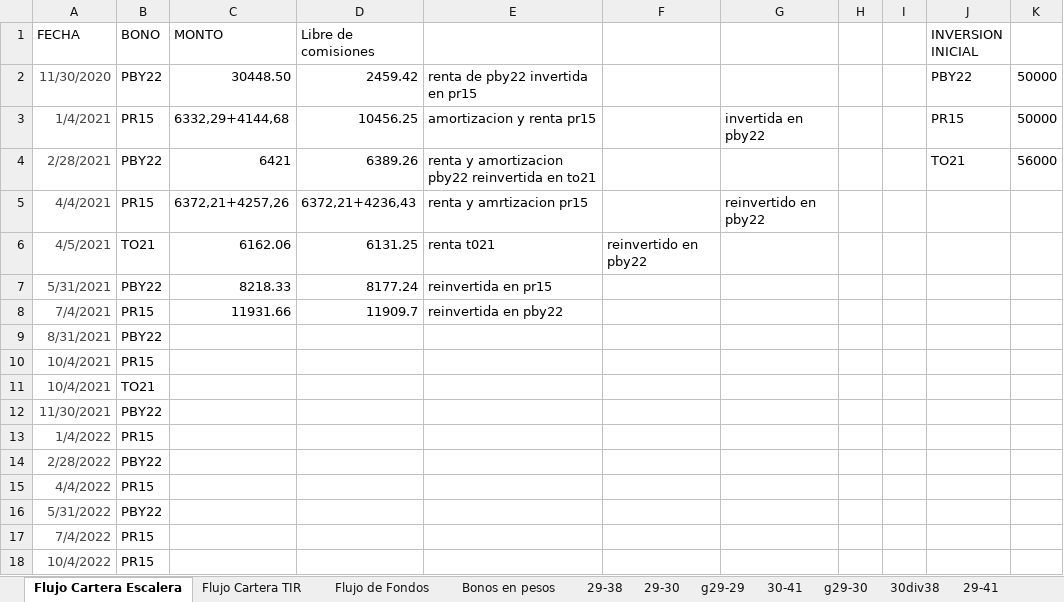
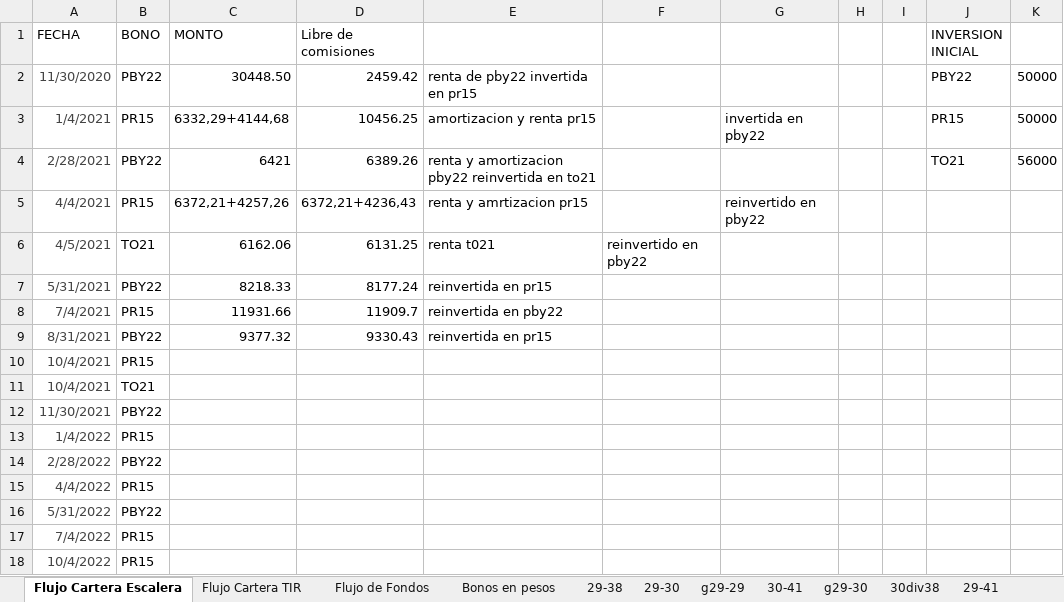
Before and after one commit to alferrelli/Excel-Bonos, an Excel workbook: Bonos en pesos.xlsx, sheet Flujo Cartera Escalera, drawn as a sheet; values as stored, in another font and other column widths than the file's, no borders; the diff names each change by its address in the sheet, - before the commit and + after, or states it on an @@ line.

```diff
--- a/Bonos en pesos.xlsx (sheet Flujo Cartera Escalera)
+++ b/Bonos en pesos.xlsx (sheet Flujo Cartera Escalera)
-C9 (MONTO): (empty)
+C9 (MONTO): 9377.32
-D9 (Libre de comisiones): (empty)
+D9 (Libre de comisiones): 9330.43
-E9: (empty)
+E9: reinvertida en pr15
```
Also changed, not shown: sheet Flujo de Fondos, sheet Bonos en pesos, formulas that keep their value, Bonos en dolares.xlsm.
